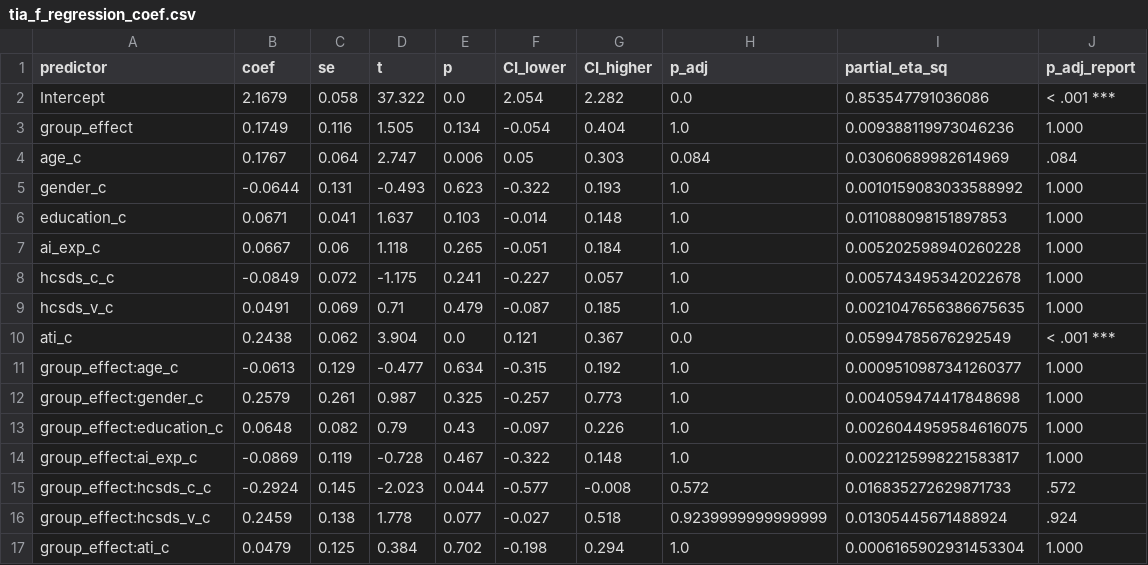
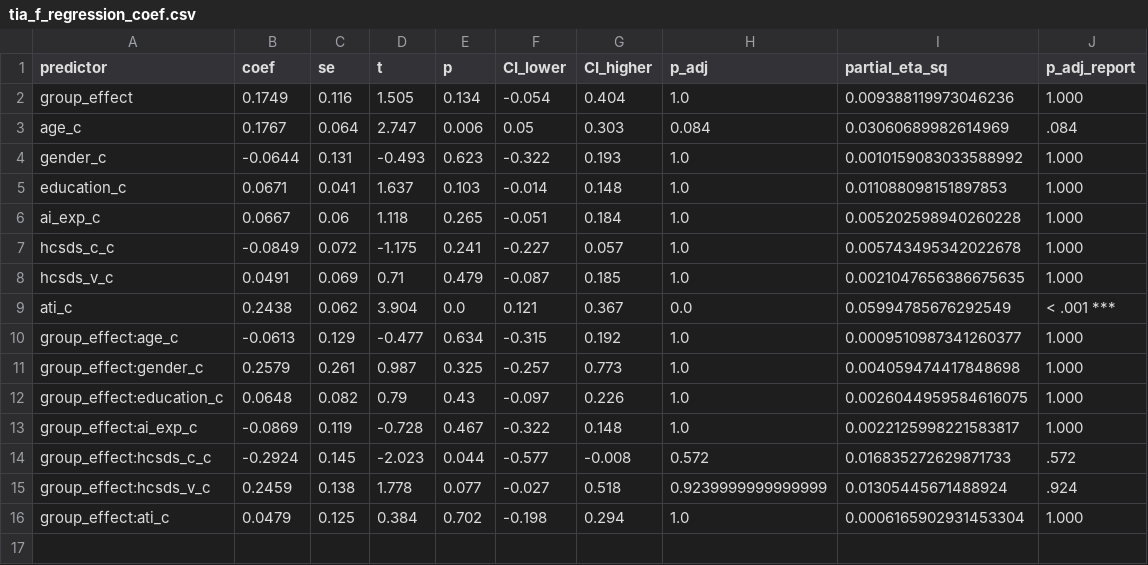
Before and after one commit to TimWiesner99/thesis-analysis, a CSV file: output/tia_f_regression_coef.csv, drawn as a sheet.

```diff
--- a/output/tia_f_regression_coef.csv
+++ b/output/tia_f_regression_coef.csv
@@ -1,3 +1,2 @@
 predictor,coef,se,t,p,CI_lower,CI_higher,p_adj,partial_eta_sq,p_adj_report
-Intercept,2.1679,0.058,37.322,0.0,2.054,2.282,0.0,0.853547791036086,< .001 ***
 group_effect,0.1749,0.116,1.505,0.134,-0.054,0.404,1.0,0.009388119973046236,1.000
```
Also changed, not shown: output/manova_results.csv, output/tia_pro_regression_coef.csv, 5 other files.
